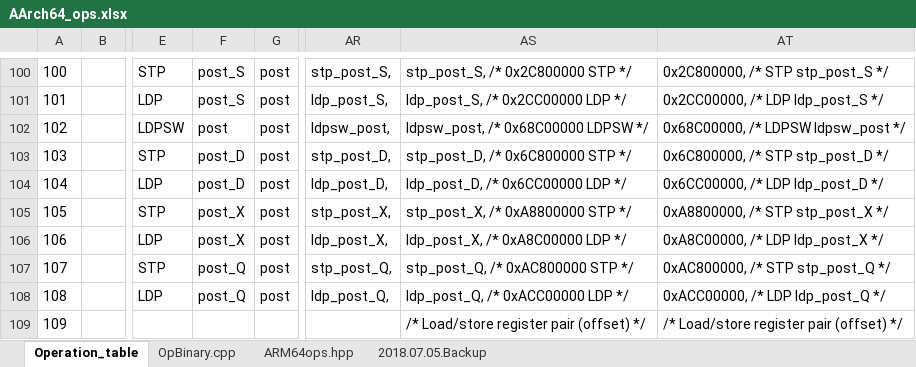
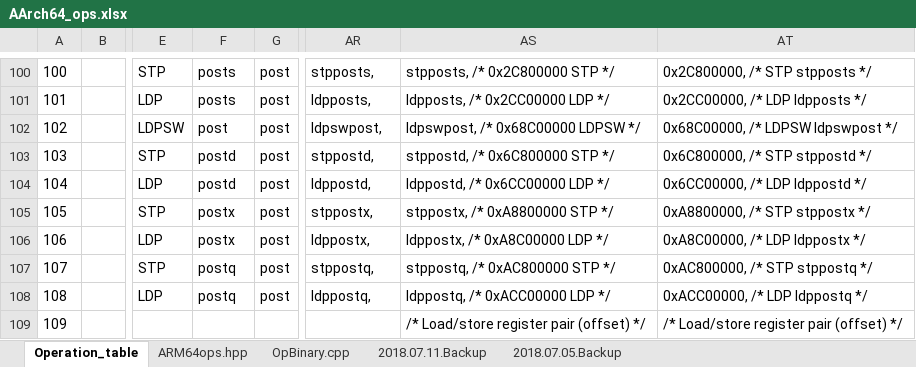
Before and after one commit to eaglexmw-gmail/AArch64-Encoding, an Excel workbook: AArch64_ops.xlsx, sheet Operation_table, drawn as a sheet; only a part is shown, gaps mark what is left out; values as stored, in another font and other column widths than the file's, no borders; charts and pictures and conditional formats not drawn; 1 other sheet too large or unreadable and not compared; the diff covers the shown part only; the diff names each change by its address in the sheet, - before the commit and + after, or states it on an @@ line.

Commit message:
Update the AArch64 Instruction Opcode and Binary Encodings
Update the AArch64 Instruction Opcode and Binary Encoding
 Spreadsheet and Spreadsheet Backups Based on Issue and
 PR Feedback.

For Issue eclipse/omr#2588 and PR eclipse/omr#2600

Signed-off-by: Aaron Graham <aaron.graham@unb.ca>

```diff
--- a/AArch64_ops.xlsx (sheet Operation_table)
+++ b/AArch64_ops.xlsx (sheet Operation_table)
+sheet tab: 2018.07.11.Backup
@@ sheet tab order changed: Operation_table | ARM64ops.hpp | OpBinary.cpp | 2018.07.11.Backup | 2018.07.05.Backup @@
-F100:F101: post_S
+F100:F101: posts
-AR100: stp_post_S,
+AR100: stpposts,
-AS100: stp_post_S, /* 0x2C800000 STP */
+AS100: stpposts, /* 0x2C800000 STP */
-AT100: 0x2C800000, /* STP stp_post_S */
+AT100: 0x2C800000, /* STP stpposts */
-AR101: ldp_post_S,
+AR101: ldpposts,
-AS101: ldp_post_S, /* 0x2CC00000 LDP */
+AS101: ldpposts, /* 0x2CC00000 LDP */
-AT101: 0x2CC00000, /* LDP ldp_post_S */
+AT101: 0x2CC00000, /* LDP ldpposts */
-AR102: ldpsw_post,
+AR102: ldpswpost,
-AS102: ldpsw_post, /* 0x68C00000 LDPSW */
+AS102: ldpswpost, /* 0x68C00000 LDPSW */
-AT102: 0x68C00000, /* LDPSW ldpsw_post */
+AT102: 0x68C00000, /* LDPSW ldpswpost */
-F103:F104: post_D
+F103:F104: postd
-AR103: stp_post_D,
+AR103: stppostd,
-AS103: stp_post_D, /* 0x6C800000 STP */
+AS103: stppostd, /* 0x6C800000 STP */
-AT103: 0x6C800000, /* STP stp_post_D */
+AT103: 0x6C800000, /* STP stppostd */
-AR104: ldp_post_D,
+AR104: ldppostd,
-AS104: ldp_post_D, /* 0x6CC00000 LDP */
+AS104: ldppostd, /* 0x6CC00000 LDP */
-AT104: 0x6CC00000, /* LDP ldp_post_D */
+AT104: 0x6CC00000, /* LDP ldppostd */
-F105:F106: post_X
+F105:F106: postx
-AR105: stp_post_X,
+AR105: stppostx,
-AS105: stp_post_X, /* 0xA8800000 STP */
+AS105: stppostx, /* 0xA8800000 STP */
-AT105: 0xA8800000, /* STP stp_post_X */
+AT105: 0xA8800000, /* STP stppostx */
-AR106: ldp_post_X,
+AR106: ldppostx,
-AS106: ldp_post_X, /* 0xA8C00000 LDP */
+AS106: ldppostx, /* 0xA8C00000 LDP */
-AT106: 0xA8C00000, /* LDP ldp_post_X */
+AT106: 0xA8C00000, /* LDP ldppostx */
-F107:F108: post_Q
+F107:F108: postq
-AR107: stp_post_Q,
+AR107: stppostq,
-AS107: stp_post_Q, /* 0xAC800000 STP */
+AS107: stppostq, /* 0xAC800000 STP */
-AT107: 0xAC800000, /* STP stp_post_Q */
+AT107: 0xAC800000, /* STP stppostq */
-AR108: ldp_post_Q,
+AR108: ldppostq,
-AS108: ldp_post_Q, /* 0xACC00000 LDP */
+AS108: ldppostq, /* 0xACC00000 LDP */
-AT108: 0xACC00000, /* LDP ldp_post_Q */
+AT108: 0xACC00000, /* LDP ldppostq */
```
Also changed, not shown: 1167 edited cells elsewhere in this sheet, sheet OpBinary.cpp, formulas that keep their value, charts or pictures, 4 other files.
